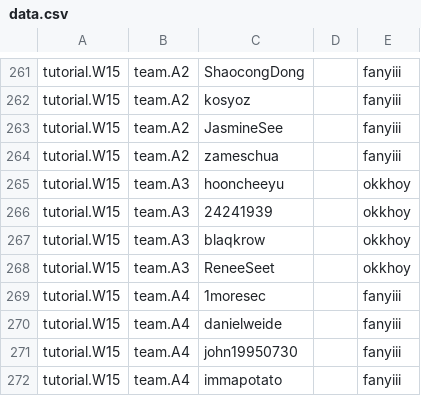
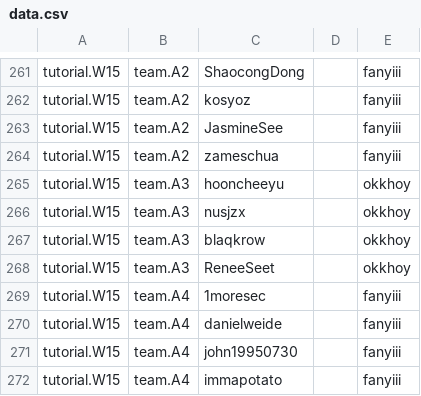
Before and after one commit to nus-cs2103/nus-se-pr-bot, a CSV file: data.csv, drawn as a sheet; only a part is shown, gaps mark what is left out; the diff covers the shown part only.

```diff
--- a/data.csv
+++ b/data.csv
@@ -265,3 +265,3 @@ tutorial.W15,team.A2,zameschua,,fanyiii
 tutorial.W15,team.A3,hooncheeyu,,okkhoy
-tutorial.W15,team.A3,24241939,,okkhoy
+tutorial.W15,team.A3,nusjzx,,okkhoy
 tutorial.W15,team.A3,blaqkrow,,okkhoy
```
Also changed, not shown: 13 edited cells elsewhere in this file.
